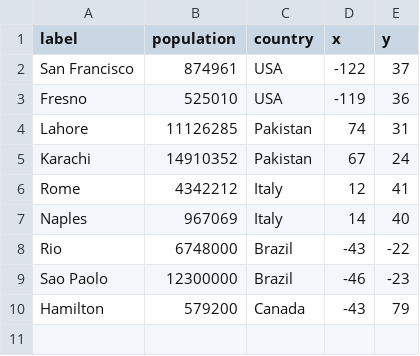
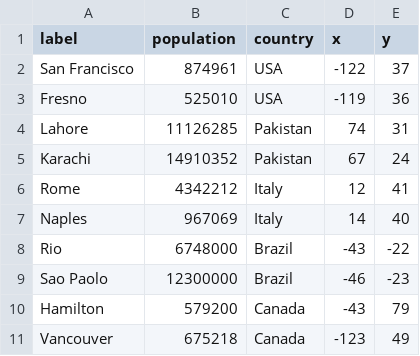
Before and after one commit to shah-a/few2.5-06-d3-tutorial, a CSV file: data/cities.csv, drawn as a sheet; the diff names each change by its address in the sheet, - before the commit and + after, or states it on an @@ line.

```diff
--- a/data/cities.csv
+++ b/data/cities.csv
+row 11: Vancouver | 675218 | Canada | -123 | 49
```
Also changed, not shown: 4 other files.
